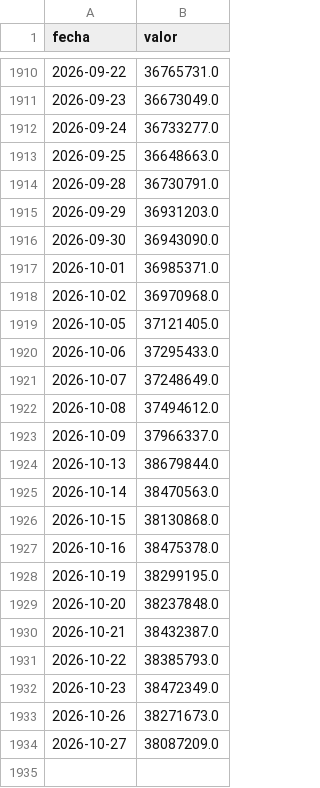
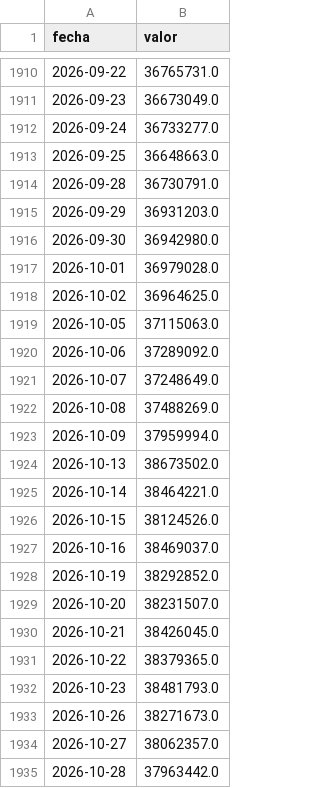
Before and after one commit to rodrigotperelsztein-source/indicador-adelantado, a CSV file: data/insumos/prestamos_diario.csv, drawn as a sheet; only a part is shown, gaps mark what is left out.

```diff
--- a/data/insumos/prestamos_diario.csv
+++ b/data/insumos/prestamos_diario.csv
@@ -1915,20 +1915,21 @@ fecha,valor
 2026-09-29,36931203.0
-2026-09-30,36943090.0
-2026-10-01,36985371.0
-2026-10-02,36970968.0
-2026-10-05,37121405.0
-2026-10-06,37295433.0
+2026-09-30,36942980.0
+2026-10-01,36979028.0
+2026-10-02,36964625.0
+2026-10-05,37115063.0
+2026-10-06,37289092.0
 2026-10-07,37248649.0
-2026-10-08,37494612.0
-2026-10-09,37966337.0
-2026-10-13,38679844.0
-2026-10-14,38470563.0
-2026-10-15,38130868.0
-2026-10-16,38475378.0
-2026-10-19,38299195.0
-2026-10-20,38237848.0
-2026-10-21,38432387.0
-2026-10-22,38385793.0
-2026-10-23,38472349.0
+2026-10-08,37488269.0
+2026-10-09,37959994.0
+2026-10-13,38673502.0
+2026-10-14,38464221.0
+2026-10-15,38124526.0
+2026-10-16,38469037.0
+2026-10-19,38292852.0
+2026-10-20,38231507.0
+2026-10-21,38426045.0
+2026-10-22,38379365.0
+2026-10-23,38481793.0
 2026-10-26,38271673.0
-2026-10-27,38087209.0
+2026-10-27,38062357.0
+2026-10-28,37963442.0
```
Also changed, not shown: data/insumos/prestamos.csv, 1 other file.
